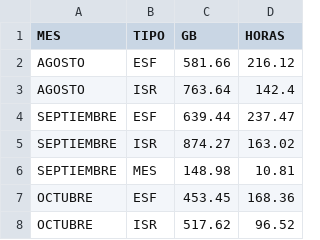
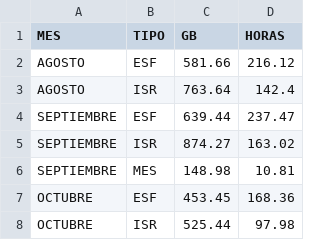
Before and after one commit to sebastianVP/DATASETS_CLASE, a CSV file: REPORTE_DIGDT_2026.csv, drawn as a sheet.

```diff
--- a/REPORTE_DIGDT_2026.csv
+++ b/REPORTE_DIGDT_2026.csv
@@ -7,2 +7,2 @@ SEPTIEMBRE,MES,148.98,10.81
 OCTUBRE,ESF,453.45,168.36
-OCTUBRE,ISR,517.62,96.52
+OCTUBRE,ISR,525.44,97.98
```
Also changed, not shown: REPORTE_AUTOMATIZADO_2026.csv.
